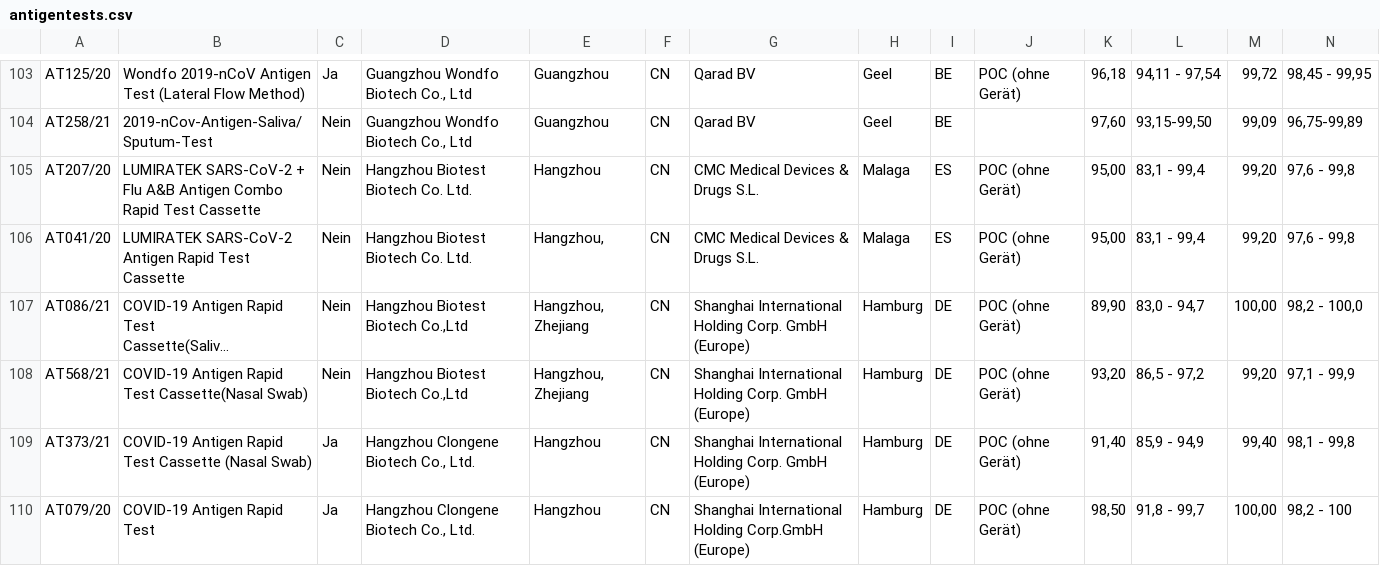
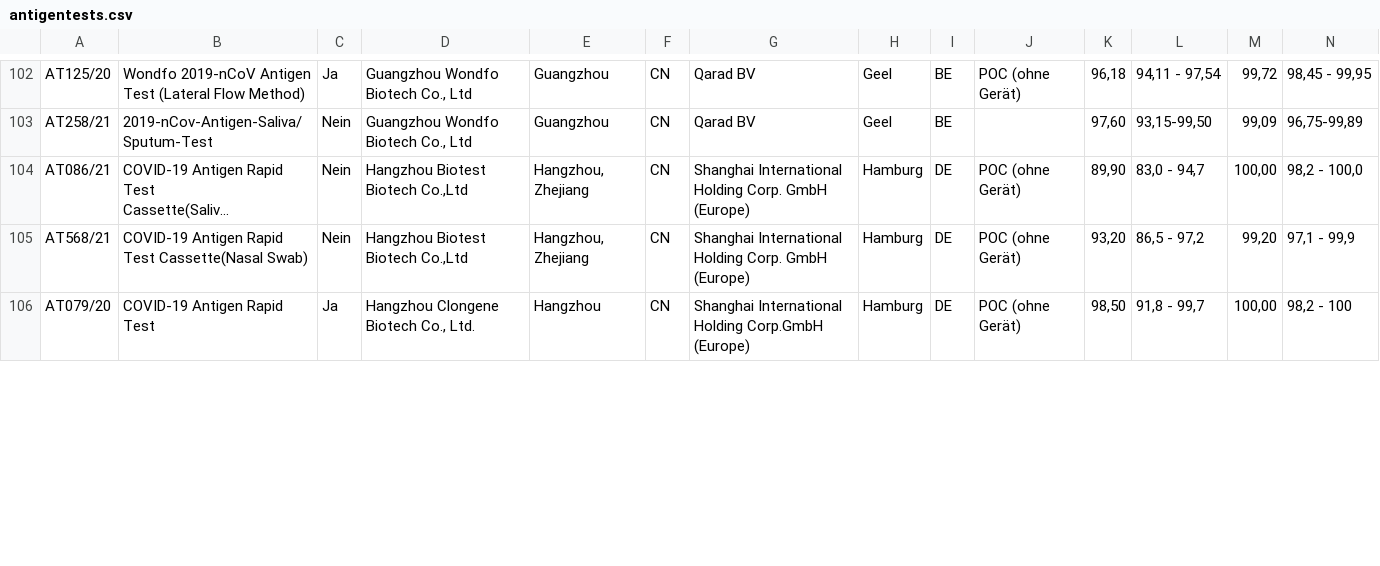
Before and after one commit to lenaschimmel/schnelltestrechner, a CSV file: data/antigentests.csv, drawn as a sheet; only a part is shown, gaps mark what is left out; long unchanged cells end in …; removed rows and columns are numbered as before the commit, all else as after; rows hold the shown columns only; the diff covers the shown part only; the diff names each change by its address in the sheet, - before the commit and + after, or states it on an @@ line.

Commit message:
Defined sorting of input data, which hopefully results in sorted output data as well.

```diff
--- a/data/antigentests.csv
+++ b/data/antigentests.csv
-row 105: AT207/20 | LUMIRATEK SARS-CoV-2 + Flu A&B Antigen Combo Rapid Test Cassette | Nein | Hangzhou Biotest Biotech Co. Ltd. | Hangzhou | CN | CMC Medical Devices & Drugs S.L. | Malaga | ES | POC (ohne Gerät) | 95,00 | 83,1 - 99,4 | 99,20 | 97,6 - 99,8
-row 106: AT041/20 | LUMIRATEK SARS-CoV-2 Antigen Rapid Test Cassette | Nein | Hangzhou Biotest Biotech Co. Ltd. | Hangzhou, | CN | CMC Medical Devices & Drugs S.L. | Malaga | ES | POC (ohne Gerät) | 95,00 | 83,1 - 99,4 | 99,20 | 97,6 - 99,8
-row 109: AT373/21 | COVID-19 Antigen Rapid Test Cassette (Nasal Swab) | Ja | Hangzhou Clongene Biotech Co., Ltd. | Hangzhou | CN | Shanghai International Holding Corp. GmbH (Europe) | Hamburg | DE | POC (ohne Gerät) | 91,40 | 85,9 - 94,9 | 99,40 | 98,1 - 99,8
```
Also changed, not shown: 1 added row, 5 removed rows and 14 moved rows elsewhere in this file, 3 other files.
